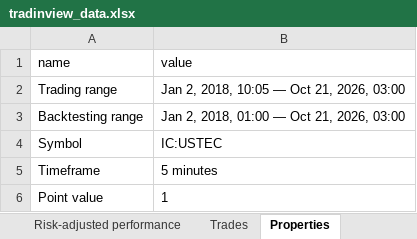
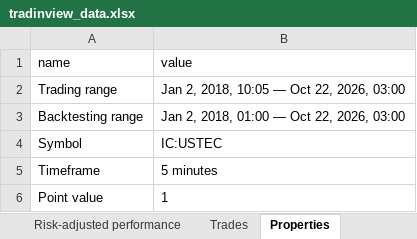
Before and after one commit to andreirusen/TradingApp, an Excel workbook: tradinview_data.xlsx, sheet Properties, drawn as a sheet; only a part is shown; values as stored, in another font and other column widths than the file's, no borders; the diff names each change by its address in the sheet, - before the commit and + after, or states it on an @@ line.

```diff
--- a/tradinview_data.xlsx (sheet Properties)
+++ b/tradinview_data.xlsx (sheet Properties)
-B2 (value): Jan 2, 2018, 10:05 — Oct 21, 2026, 03:00
+B2 (value): Jan 2, 2018, 10:05 — Oct 22, 2026, 03:00
-B3 (value): Jan 2, 2018, 01:00 — Oct 21, 2026, 03:00
+B3 (value): Jan 2, 2018, 01:00 — Oct 22, 2026, 03:00
```
Also changed, not shown: sheet Trades, sheet Performance, sheet Trades analysis, sheet Risk-adjusted performance.
